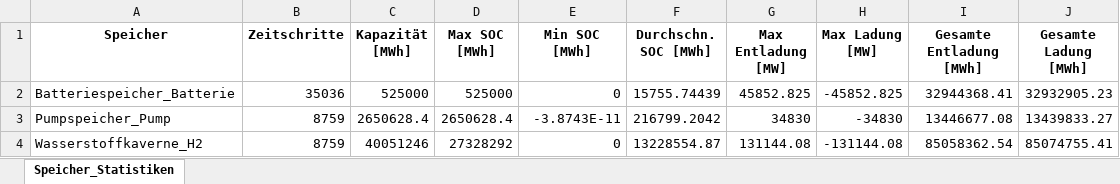
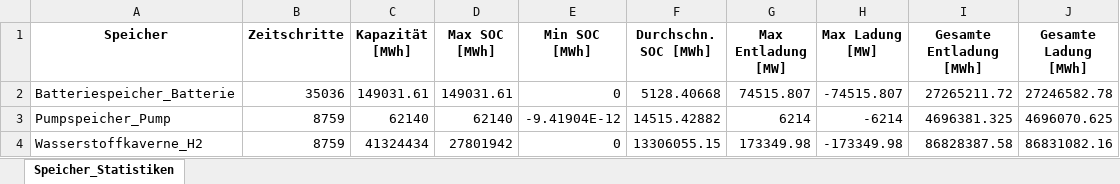
Before and after one commit to Johannes-res/climate-friendly-energy-system-optimization, an Excel workbook: data/b_Optimierung/opt_speicher_statistiken.xlsx, sheet Speicher_Statistiken, drawn as a sheet; values as stored, in another font and other column widths than the file's, no borders; the diff names each change by its address in the sheet, - before the commit and + after, or states it on an @@ line.

Commit message:
c_rate als constraint den speichern hinzugefügt

```diff
--- a/data/b_Optimierung/opt_speicher_statistiken.xlsx (sheet Speicher_Statistiken)
+++ b/data/b_Optimierung/opt_speicher_statistiken.xlsx (sheet Speicher_Statistiken)
-C2 (Kapazität [MWh]): 525000
+C2 (Kapazität [MWh]): 149031.61
-D2 (Max SOC [MWh]): 525000
+D2 (Max SOC [MWh]): 149031.61
-F2 (Durchschn. SOC [MWh]): 15755.74439
+F2 (Durchschn. SOC [MWh]): 5128.40668
-G2 (Max Entladung [MW]): 45852.825
+G2 (Max Entladung [MW]): 74515.807
-H2 (Max Ladung [MW]): -45852.825
+H2 (Max Ladung [MW]): -74515.807
-I2 (Gesamte Entladung [MWh]): 32944368.41
+I2 (Gesamte Entladung [MWh]): 27265211.72
-J2 (Gesamte Ladung [MWh]): 32932905.23
+J2 (Gesamte Ladung [MWh]): 27246582.78
-C3 (Kapazität [MWh]): 2650628.4
+C3 (Kapazität [MWh]): 62140
-D3 (Max SOC [MWh]): 2650628.4
+D3 (Max SOC [MWh]): 62140
-E3 (Min SOC [MWh]): -3.8743E-11
+E3 (Min SOC [MWh]): -9.41904E-12
-F3 (Durchschn. SOC [MWh]): 216799.2042
+F3 (Durchschn. SOC [MWh]): 14515.42882
-G3 (Max Entladung [MW]): 34830
+G3 (Max Entladung [MW]): 6214
-H3 (Max Ladung [MW]): -34830
+H3 (Max Ladung [MW]): -6214
-I3 (Gesamte Entladung [MWh]): 13446677.08
+I3 (Gesamte Entladung [MWh]): 4696381.325
-J3 (Gesamte Ladung [MWh]): 13439833.27
+J3 (Gesamte Ladung [MWh]): 4696070.625
-C4 (Kapazität [MWh]): 40051246
+C4 (Kapazität [MWh]): 41324434
-D4 (Max SOC [MWh]): 27328292
+D4 (Max SOC [MWh]): 27801942
-F4 (Durchschn. SOC [MWh]): 13228554.87
+F4 (Durchschn. SOC [MWh]): 13306055.15
-G4 (Max Entladung [MW]): 131144.08
+G4 (Max Entladung [MW]): 173349.98
-H4 (Max Ladung [MW]): -131144.08
+H4 (Max Ladung [MW]): -173349.98
-I4 (Gesamte Entladung [MWh]): 85058362.54
+I4 (Gesamte Entladung [MWh]): 86828387.58
-J4 (Gesamte Ladung [MWh]): 85074755.41
+J4 (Gesamte Ladung [MWh]): 86831082.16
```
Also changed, not shown: data/b_Optimierung/opt_inst_Leistung.xlsx, 12 other files.
